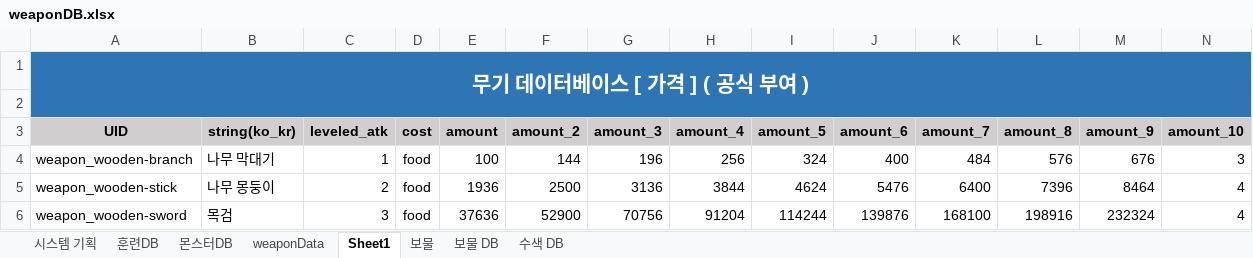
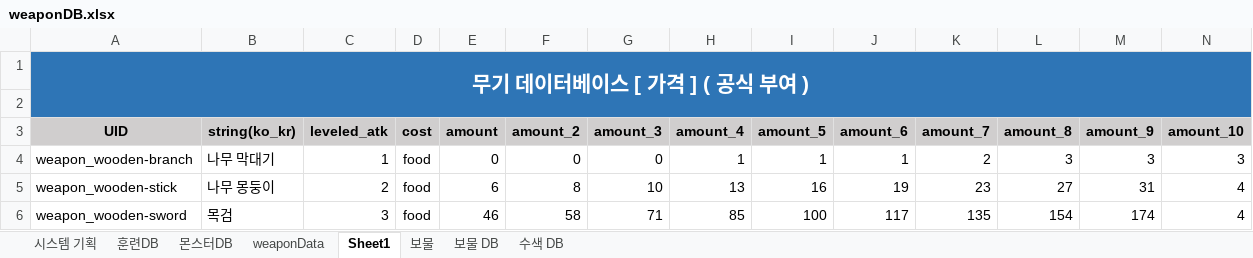
Before and after one commit to roller0516/My_Three_Kingdoms, an Excel workbook: Project1/Assets/Script/Data/weaponDB.xlsx, sheet Sheet1, drawn as a sheet; only a part is shown; values as stored, in another font and other column widths than the file's, no borders; the diff covers the shown part only; the diff names each change by its address in the sheet, - before the commit and + after, or states it on an @@ line.

```diff
--- a/Project1/Assets/Script/Data/weaponDB.xlsx (sheet Sheet1)
+++ b/Project1/Assets/Script/Data/weaponDB.xlsx (sheet Sheet1)
-E4 (amount): 100
+E4 (amount): 0
-F4 (amount_2): 144
+F4 (amount_2): 0
-G4 (amount_3): 196
+G4 (amount_3): 0
-H4 (amount_4): 256
+H4 (amount_4): 1
-I4 (amount_5): 324
+I4 (amount_5): 1
-J4 (amount_6): 400
+J4 (amount_6): 1
-K4 (amount_7): 484
+K4 (amount_7): 2
-L4 (amount_8): 576
+L4 (amount_8): 3
-M4 (amount_9): 676
+M4 (amount_9): 3
-E5 (amount): 1936
+E5 (amount): 6
-F5 (amount_2): 2500
+F5 (amount_2): 8
-G5 (amount_3): 3136
+G5 (amount_3): 10
-H5 (amount_4): 3844
+H5 (amount_4): 13
-I5 (amount_5): 4624
+I5 (amount_5): 16
-J5 (amount_6): 5476
+J5 (amount_6): 19
-K5 (amount_7): 6400
+K5 (amount_7): 23
-L5 (amount_8): 7396
+L5 (amount_8): 27
-M5 (amount_9): 8464
+M5 (amount_9): 31
-E6 (amount): 37636
+E6 (amount): 46
-F6 (amount_2): 52900
+F6 (amount_2): 58
-G6 (amount_3): 70756
+G6 (amount_3): 71
-H6 (amount_4): 91204
+H6 (amount_4): 85
-I6 (amount_5): 114244
+I6 (amount_5): 100
-J6 (amount_6): 139876
+J6 (amount_6): 117
-K6 (amount_7): 168100
+K6 (amount_7): 135
-L6 (amount_8): 198916
+L6 (amount_8): 154
-M6 (amount_9): 232324
+M6 (amount_9): 174
```
Also changed, not shown: 45 edited cells elsewhere in this sheet, sheet weaponData, 48 other files.
